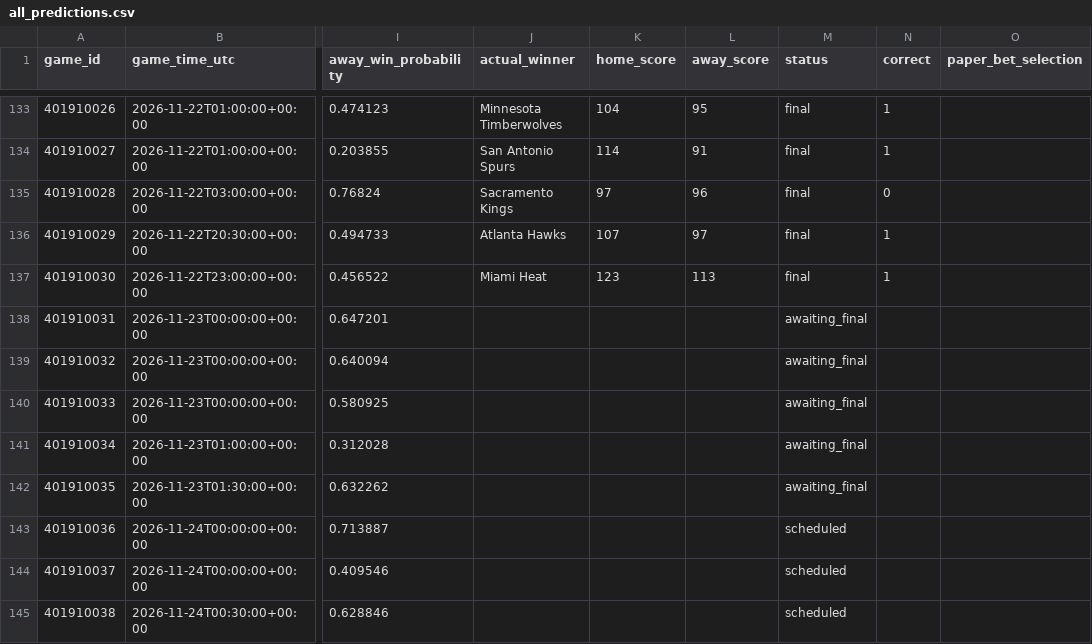
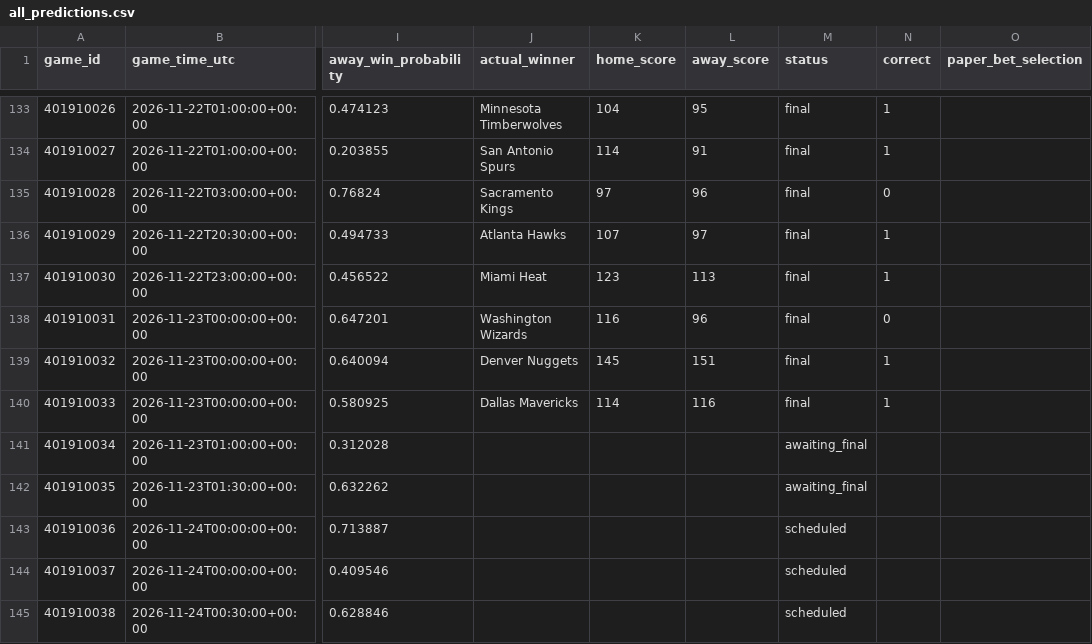
Before and after one commit to kensu-kimsu/nbamoneyprinter, a CSV file: research/prediction_results/all_predictions.csv, drawn as a sheet; only a part is shown, gaps mark what is left out; the diff names each change by its address in the sheet, - before the commit and + after, or states it on an @@ line.

```diff
--- a/research/prediction_results/all_predictions.csv
+++ b/research/prediction_results/all_predictions.csv
-J138 (actual_winner): (empty)
+J138 (actual_winner): Washington Wizards
-K138 (home_score): (empty)
+K138 (home_score): 116
-L138 (away_score): (empty)
+L138 (away_score): 96
-M138:M140 (status): awaiting_final
+M138:M140 (status): final
-N138 (correct): (empty)
+N138 (correct): 0
-J139 (actual_winner): (empty)
+J139 (actual_winner): Denver Nuggets
-K139 (home_score): (empty)
+K139 (home_score): 145
-L139 (away_score): (empty)
+L139 (away_score): 151
-N139:N140 (correct): (empty)
+N139:N140 (correct): 1
-J140 (actual_winner): (empty)
+J140 (actual_winner): Dallas Mavericks
-K140 (home_score): (empty)
+K140 (home_score): 114
-L140 (away_score): (empty)
+L140 (away_score): 116
```
Also changed, not shown: research/prediction_results/all_picks_hypothetical.csv, research/prediction_results/bankroll_daily_history.csv, 3 other files.
